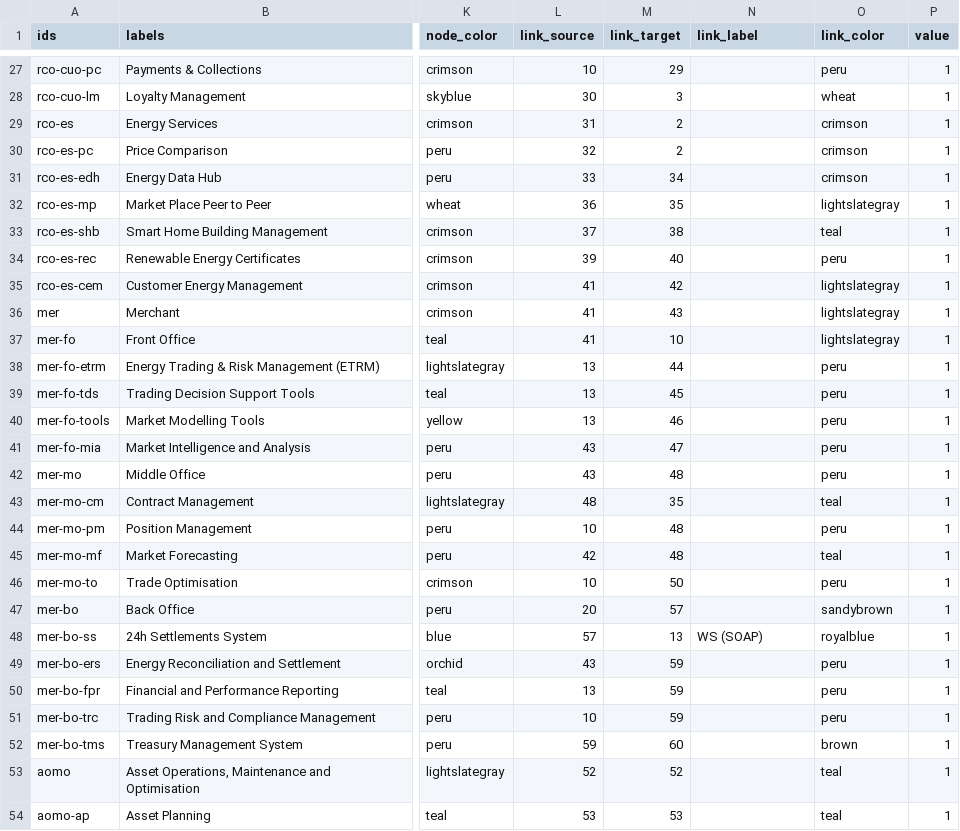
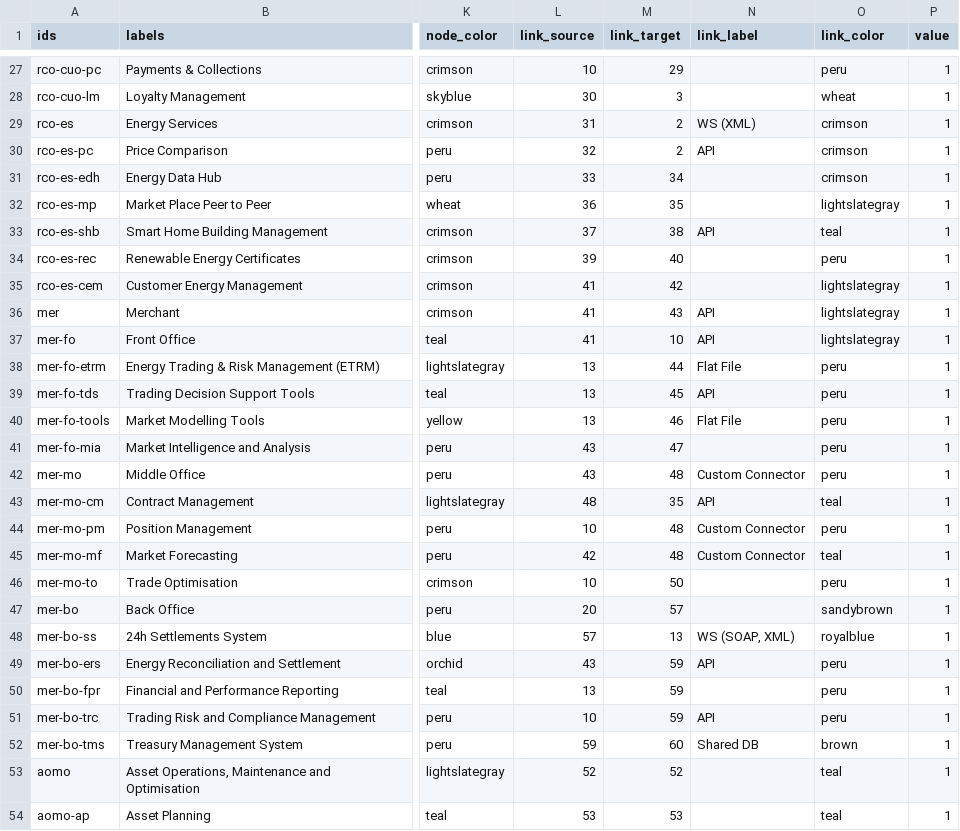
Before and after one commit to nbhogal/testJson, a CSV file: cbm-all-1.csv, drawn as a sheet; only a part is shown, gaps mark what is left out; the diff covers the shown part only; the diff names each change by its address in the sheet, - before the commit and + after, or states it on an @@ line.

```diff
--- a/cbm-all-1.csv
+++ b/cbm-all-1.csv
-N29 (link_label): (empty)
+N29 (link_label): WS (XML)
-N30 (link_label): (empty)
+N30 (link_label): API
-N33 (link_label): (empty)
+N33 (link_label): API
-N36:N37 (link_label): (empty)
+N36:N37 (link_label): API
-N38 (link_label): (empty)
+N38 (link_label): Flat File
-N39 (link_label): (empty)
+N39 (link_label): API
-N40 (link_label): (empty)
+N40 (link_label): Flat File
-N42 (link_label): (empty)
+N42 (link_label): Custom Connector
-N43 (link_label): (empty)
+N43 (link_label): API
-N44:N45 (link_label): (empty)
+N44:N45 (link_label): Custom Connector
-N48 (link_label): WS (SOAP)
+N48 (link_label): WS (SOAP, XML)
-N49 (link_label): (empty)
+N49 (link_label): API
-N51 (link_label): (empty)
+N51 (link_label): API
-N52 (link_label): (empty)
+N52 (link_label): Shared DB
```
Also changed, not shown: 2 added rows and 76 edited cells elsewhere in this file.
